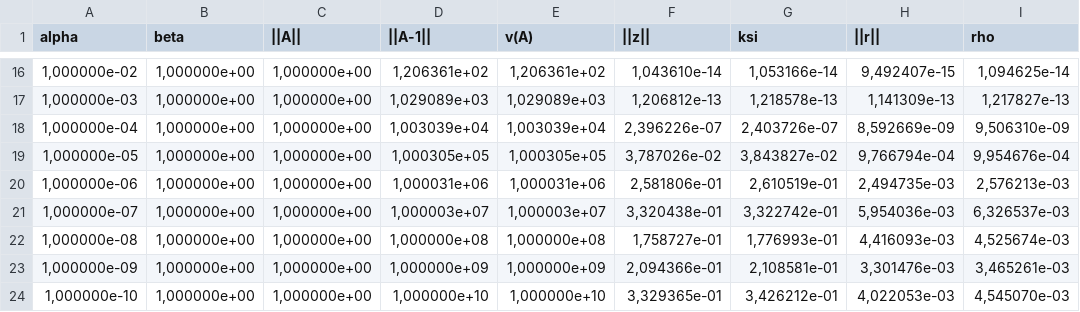
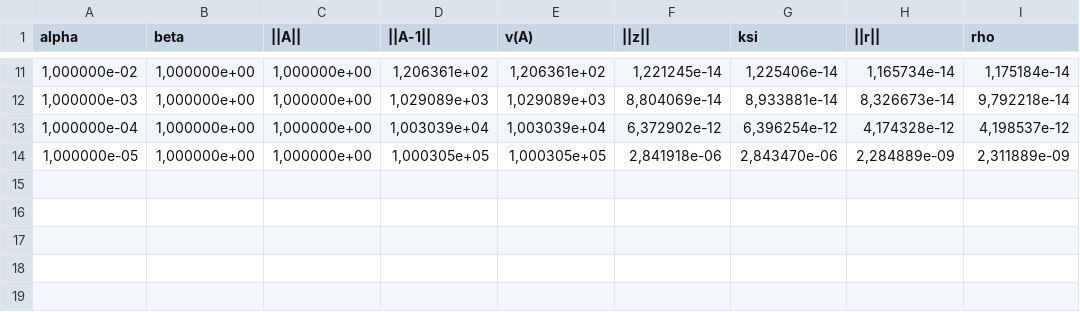
Before and after one commit to DmitryVitutnev/numerical_analysis, a CSV file: numerical_analysis/results/richardson/symmetric.csv, drawn as a sheet; only a part is shown, gaps mark what is left out; removed rows and columns are numbered as before the commit, all else as after; the diff covers the shown part only; the diff names each change by its address in the sheet, - before the commit and + after, or states it on an @@ line.

```diff
--- a/numerical_analysis/results/richardson/symmetric.csv
+++ b/numerical_analysis/results/richardson/symmetric.csv
-F11 (||z||): 1,043610e-14
+F11 (||z||): 1,221245e-14
-G11 (ksi): 1,053166e-14
+G11 (ksi): 1,225406e-14
-H11 (||r||): 9,492407e-15
+H11 (||r||): 1,165734e-14
-I11 (rho): 1,094625e-14
+I11 (rho): 1,175184e-14
-F12 (||z||): 1,206812e-13
+F12 (||z||): 8,804069e-14
-G12 (ksi): 1,218578e-13
+G12 (ksi): 8,933881e-14
-H12 (||r||): 1,141309e-13
+H12 (||r||): 8,326673e-14
-I12 (rho): 1,217827e-13
+I12 (rho): 9,792218e-14
-F13 (||z||): 2,396226e-07
+F13 (||z||): 6,372902e-12
-G13 (ksi): 2,403726e-07
+G13 (ksi): 6,396254e-12
-H13 (||r||): 8,592669e-09
+H13 (||r||): 4,174328e-12
-I13 (rho): 9,506310e-09
+I13 (rho): 4,198537e-12
-F14 (||z||): 3,787026e-02
+F14 (||z||): 2,841918e-06
-G14 (ksi): 3,843827e-02
+G14 (ksi): 2,843470e-06
-H14 (||r||): 9,766794e-04
+H14 (||r||): 2,284889e-09
-I14 (rho): 9,954676e-04
+I14 (rho): 2,311889e-09
-row 20: 1,000000e-06 | 1,000000e+00 | 1,000000e+00 | 1,000031e+06 | 1,000031e+06 | 2,581806e-01 | 2,610519e-01 | 2,494735e-03 | 2,576213e-03
-row 21: 1,000000e-07 | 1,000000e+00 | 1,000000e+00 | 1,000003e+07 | 1,000003e+07 | 3,320438e-01 | 3,322742e-01 | 5,954036e-03 | 6,326537e-03
-row 22: 1,000000e-08 | 1,000000e+00 | 1,000000e+00 | 1,000000e+08 | 1,000000e+08 | 1,758727e-01 | 1,776993e-01 | 4,416093e-03 | 4,525674e-03
-row 23: 1,000000e-09 | 1,000000e+00 | 1,000000e+00 | 1,000000e+09 | 1,000000e+09 | 2,094366e-01 | 2,108581e-01 | 3,301476e-03 | 3,465261e-03
-row 24: 1,000000e-10 | 1,000000e+00 | 1,000000e+00 | 1,000000e+10 | 1,000000e+10 | 3,329365e-01 | 3,426212e-01 | 4,022053e-03 | 4,545070e-03
```
Also changed, not shown: 5 removed rows and 24 edited cells elsewhere in this file, numerical_analysis/results/richardson/jordan.csv, numerical_analysis/results/richardson/simple.csv, 3 other files.
